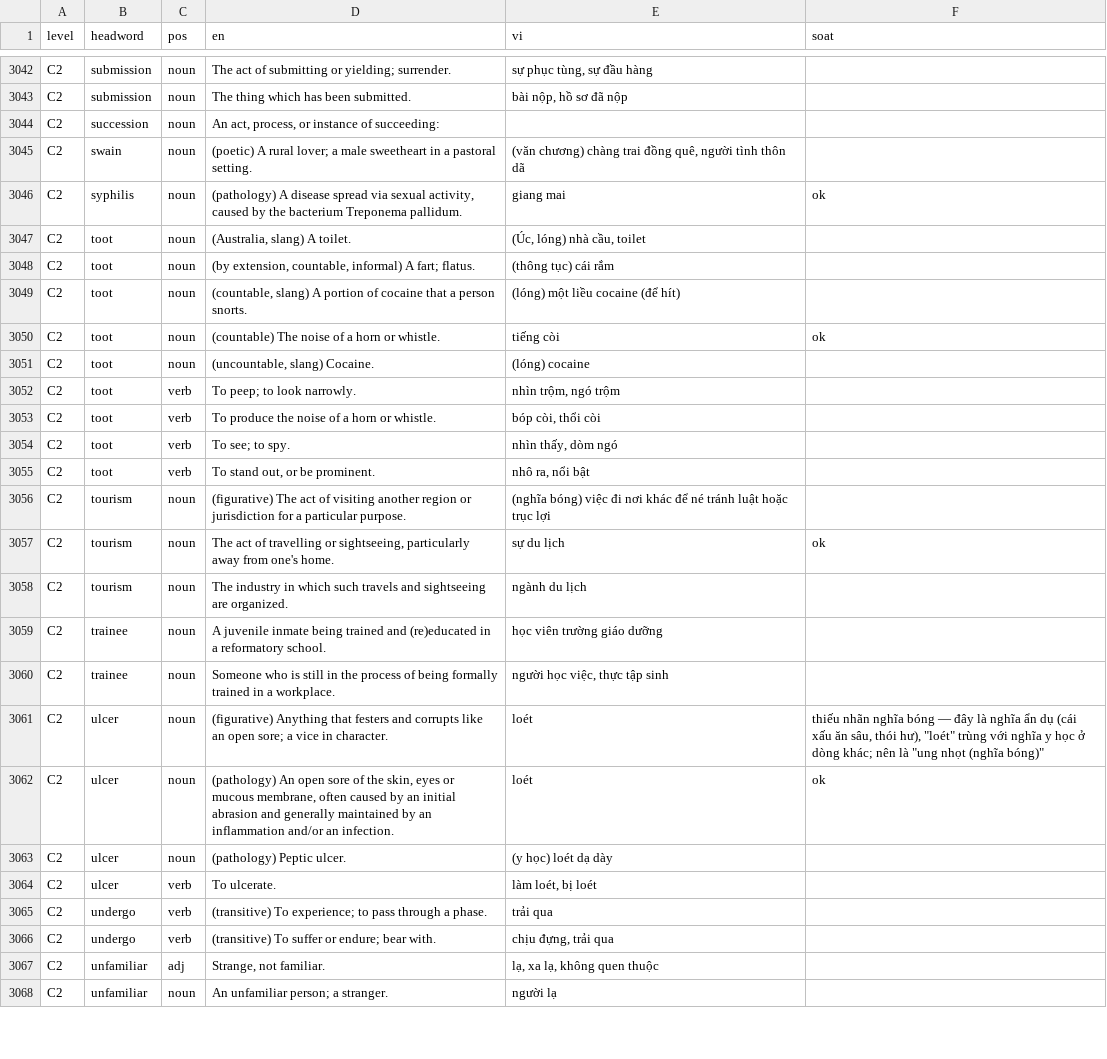
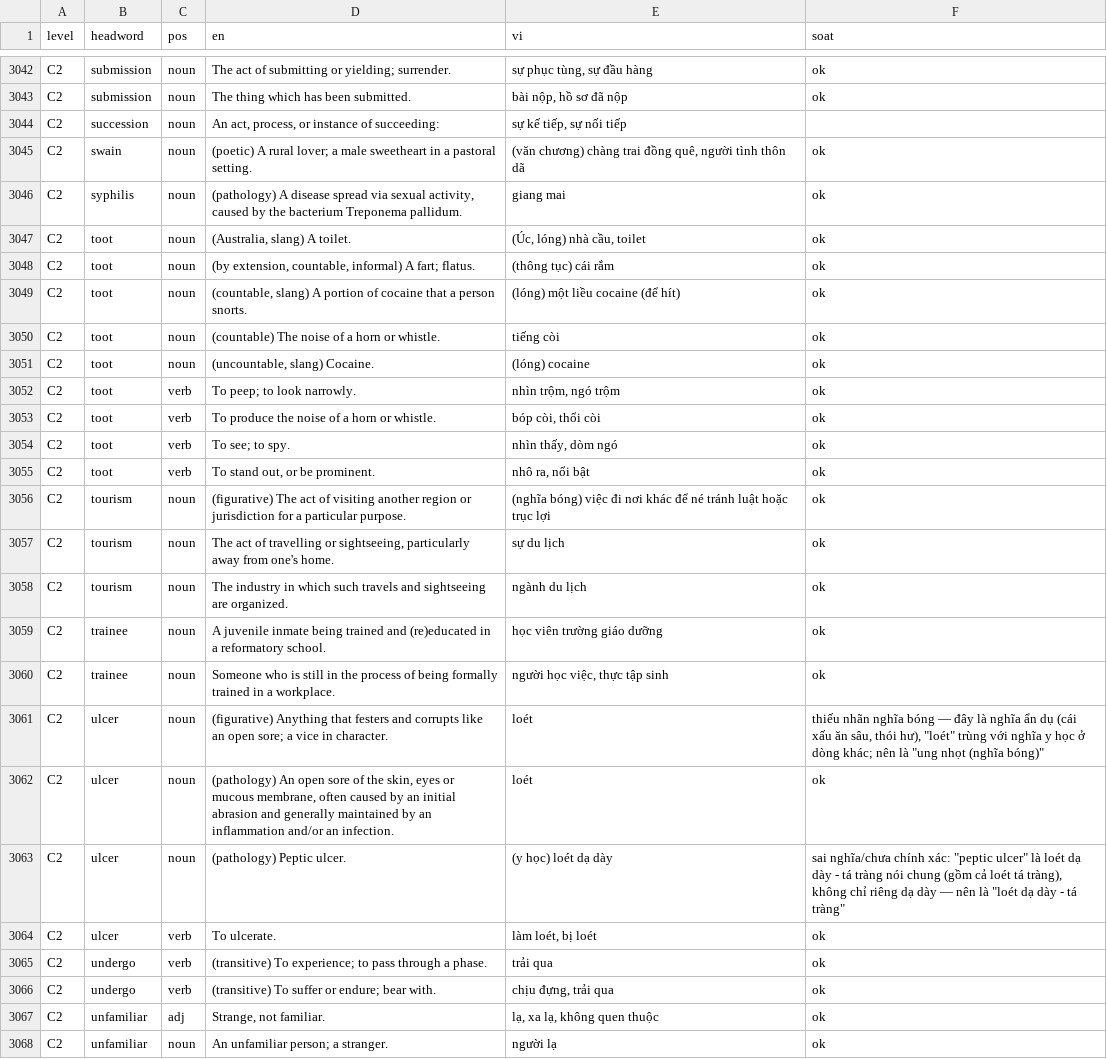
Before and after one commit to thankyouu91/PREPTEST, a TSV file: server/data/vocab-vi.tsv, drawn as a sheet; only a part is shown, gaps mark what is left out; the diff covers the shown part only; the diff names each change by its address in the sheet, - before the commit and + after, or states it on an @@ line.

```diff
--- a/server/data/vocab-vi.tsv
+++ b/server/data/vocab-vi.tsv
-F3042:F3043 (soat): (empty)
+F3042:F3043 (soat): ok
-E3044 (vi): (empty)
+E3044 (vi): sự kế tiếp, sự nối tiếp
-F3045 (soat): (empty)
+F3045 (soat): ok
-F3047:F3049 (soat): (empty)
+F3047:F3049 (soat): ok
-F3051:F3056 (soat): (empty)
+F3051:F3056 (soat): ok
-F3058:F3060 (soat): (empty)
+F3058:F3060 (soat): ok
-F3063 (soat): (empty)
+F3063 (soat): sai nghĩa/chưa chính xác: "peptic ulcer" là loét dạ dày - tá tràng nói chung (gồm cả loét tá tràng), không chỉ riêng dạ dày — nên là "loét dạ dày - tá tràng"
-F3064:F3068 (soat): (empty)
+F3064:F3068 (soat): ok
```
Also changed, not shown: 55 edited cells elsewhere in this file.
